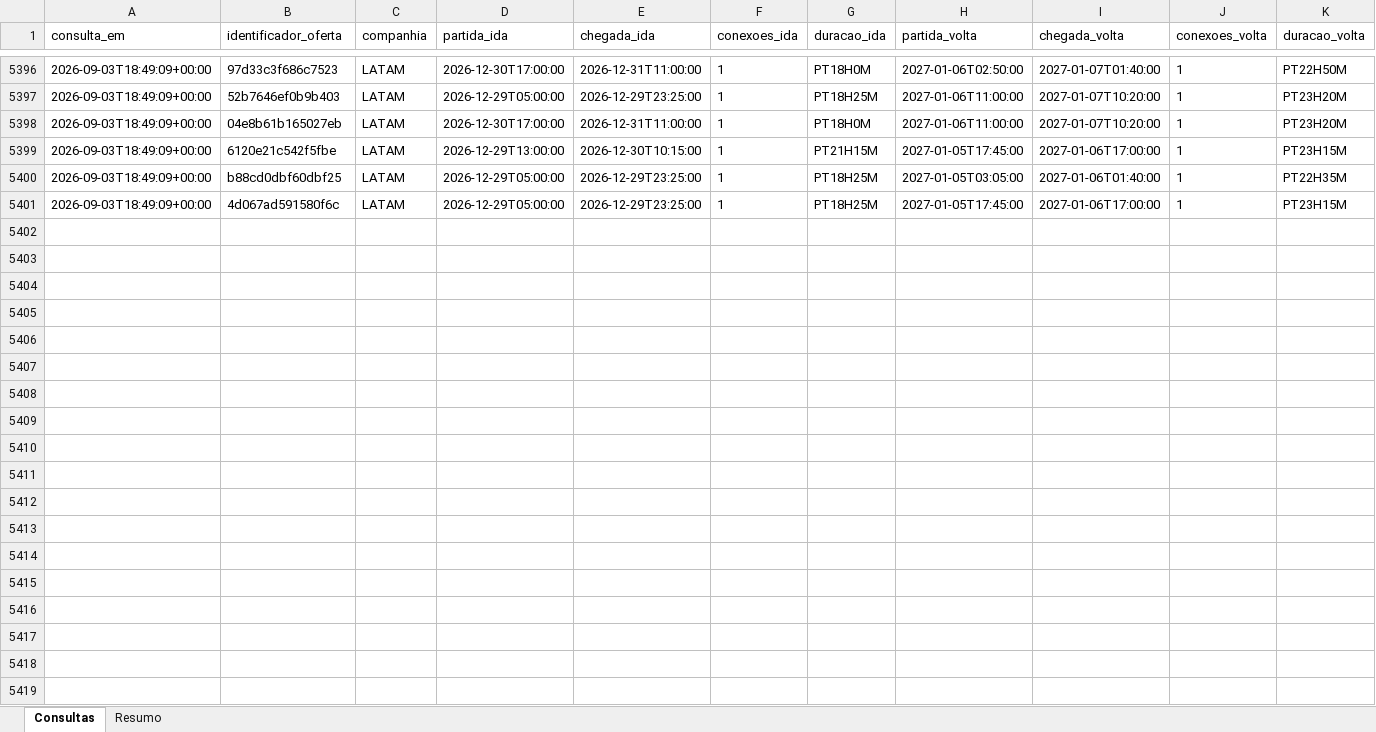
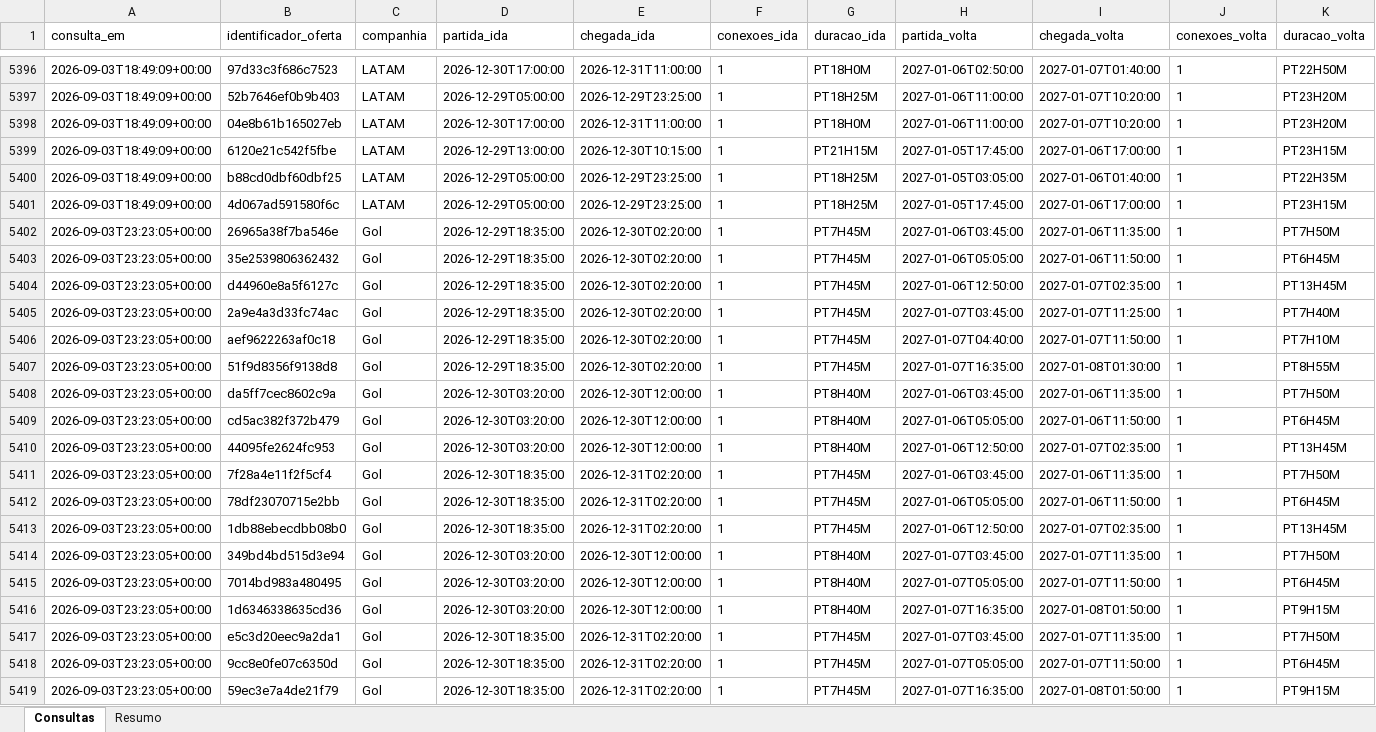
Before and after one commit to asouzaa/monitora-voos, an Excel workbook: docs/monitoramento_joao_pessoa.xlsx, sheet Consultas, drawn as a sheet; only a part is shown, gaps mark what is left out; values as stored, in another font and other column widths than the file's, no borders; rows hold the shown columns only; the diff covers the shown part only; the diff names each change by its address in the sheet, - before the commit and + after, or states it on an @@ line.

```diff
--- a/docs/monitoramento_joao_pessoa.xlsx (sheet Consultas)
+++ b/docs/monitoramento_joao_pessoa.xlsx (sheet Consultas)
+row 5402: 2026-09-03T23:23:05+00:00 | 26965a38f7ba546e | Gol | 2026-12-29T18:35:00 | 2026-12-30T02:20:00 | 1 | PT7H45M | 2027-01-06T03:45:00 | 2027-01-06T11:35:00 | 1 | PT7H50M
+row 5403: 2026-09-03T23:23:05+00:00 | 35e2539806362432 | Gol | 2026-12-29T18:35:00 | 2026-12-30T02:20:00 | 1 | PT7H45M | 2027-01-06T05:05:00 | 2027-01-06T11:50:00 | 1 | PT6H45M
+row 5404: 2026-09-03T23:23:05+00:00 | d44960e8a5f6127c | Gol | 2026-12-29T18:35:00 | 2026-12-30T02:20:00 | 1 | PT7H45M | 2027-01-06T12:50:00 | 2027-01-07T02:35:00 | 1 | PT13H45M
+row 5405: 2026-09-03T23:23:05+00:00 | 2a9e4a3d33fc74ac | Gol | 2026-12-29T18:35:00 | 2026-12-30T02:20:00 | 1 | PT7H45M | 2027-01-07T03:45:00 | 2027-01-07T11:25:00 | 1 | PT7H40M
+row 5406: 2026-09-03T23:23:05+00:00 | aef9622263af0c18 | Gol | 2026-12-29T18:35:00 | 2026-12-30T02:20:00 | 1 | PT7H45M | 2027-01-07T04:40:00 | 2027-01-07T11:50:00 | 1 | PT7H10M
+row 5407: 2026-09-03T23:23:05+00:00 | 51f9d8356f9138d8 | Gol | 2026-12-29T18:35:00 | 2026-12-30T02:20:00 | 1 | PT7H45M | 2027-01-07T16:35:00 | 2027-01-08T01:30:00 | 1 | PT8H55M
+row 5408: 2026-09-03T23:23:05+00:00 | da5ff7cec8602c9a | Gol | 2026-12-30T03:20:00 | 2026-12-30T12:00:00 | 1 | PT8H40M | 2027-01-06T03:45:00 | 2027-01-06T11:35:00 | 1 | PT7H50M
+row 5409: 2026-09-03T23:23:05+00:00 | cd5ac382f372b479 | Gol | 2026-12-30T03:20:00 | 2026-12-30T12:00:00 | 1 | PT8H40M | 2027-01-06T05:05:00 | 2027-01-06T11:50:00 | 1 | PT6H45M
+row 5410: 2026-09-03T23:23:05+00:00 | 44095fe2624fc953 | Gol | 2026-12-30T03:20:00 | 2026-12-30T12:00:00 | 1 | PT8H40M | 2027-01-06T12:50:00 | 2027-01-07T02:35:00 | 1 | PT13H45M
+row 5411: 2026-09-03T23:23:05+00:00 | 7f28a4e11f2f5cf4 | Gol | 2026-12-30T18:35:00 | 2026-12-31T02:20:00 | 1 | PT7H45M | 2027-01-06T03:45:00 | 2027-01-06T11:35:00 | 1 | PT7H50M
+row 5412: 2026-09-03T23:23:05+00:00 | 78df23070715e2bb | Gol | 2026-12-30T18:35:00 | 2026-12-31T02:20:00 | 1 | PT7H45M | 2027-01-06T05:05:00 | 2027-01-06T11:50:00 | 1 | PT6H45M
+row 5413: 2026-09-03T23:23:05+00:00 | 1db88ebecdbb08b0 | Gol | 2026-12-30T18:35:00 | 2026-12-31T02:20:00 | 1 | PT7H45M | 2027-01-06T12:50:00 | 2027-01-07T02:35:00 | 1 | PT13H45M
+row 5414: 2026-09-03T23:23:05+00:00 | 349bd4bd515d3e94 | Gol | 2026-12-30T03:20:00 | 2026-12-30T12:00:00 | 1 | PT8H40M | 2027-01-07T03:45:00 | 2027-01-07T11:35:00 | 1 | PT7H50M
+row 5415: 2026-09-03T23:23:05+00:00 | 7014bd983a480495 | Gol | 2026-12-30T03:20:00 | 2026-12-30T12:00:00 | 1 | PT8H40M | 2027-01-07T05:05:00 | 2027-01-07T11:50:00 | 1 | PT6H45M
+row 5416: 2026-09-03T23:23:05+00:00 | 1d6346338635cd36 | Gol | 2026-12-30T03:20:00 | 2026-12-30T12:00:00 | 1 | PT8H40M | 2027-01-07T16:35:00 | 2027-01-08T01:50:00 | 1 | PT9H15M
+row 5417: 2026-09-03T23:23:05+00:00 | e5c3d20eec9a2da1 | Gol | 2026-12-30T18:35:00 | 2026-12-31T02:20:00 | 1 | PT7H45M | 2027-01-07T03:45:00 | 2027-01-07T11:35:00 | 1 | PT7H50M
+row 5418: 2026-09-03T23:23:05+00:00 | 9cc8e0fe07c6350d | Gol | 2026-12-30T18:35:00 | 2026-12-31T02:20:00 | 1 | PT7H45M | 2027-01-07T05:05:00 | 2027-01-07T11:50:00 | 1 | PT6H45M
+row 5419: 2026-09-03T23:23:05+00:00 | 59ec3e7a4de21f79 | Gol | 2026-12-30T18:35:00 | 2026-12-31T02:20:00 | 1 | PT7H45M | 2027-01-07T16:35:00 | 2027-01-08T01:50:00 | 1 | PT9H15M
```
Also changed, not shown: 102 added rows elsewhere in this sheet, sheet Resumo, docs/monitoramento_fortaleza.xlsx, docs/monitoramento_maceio.xlsx, 9 other files.
